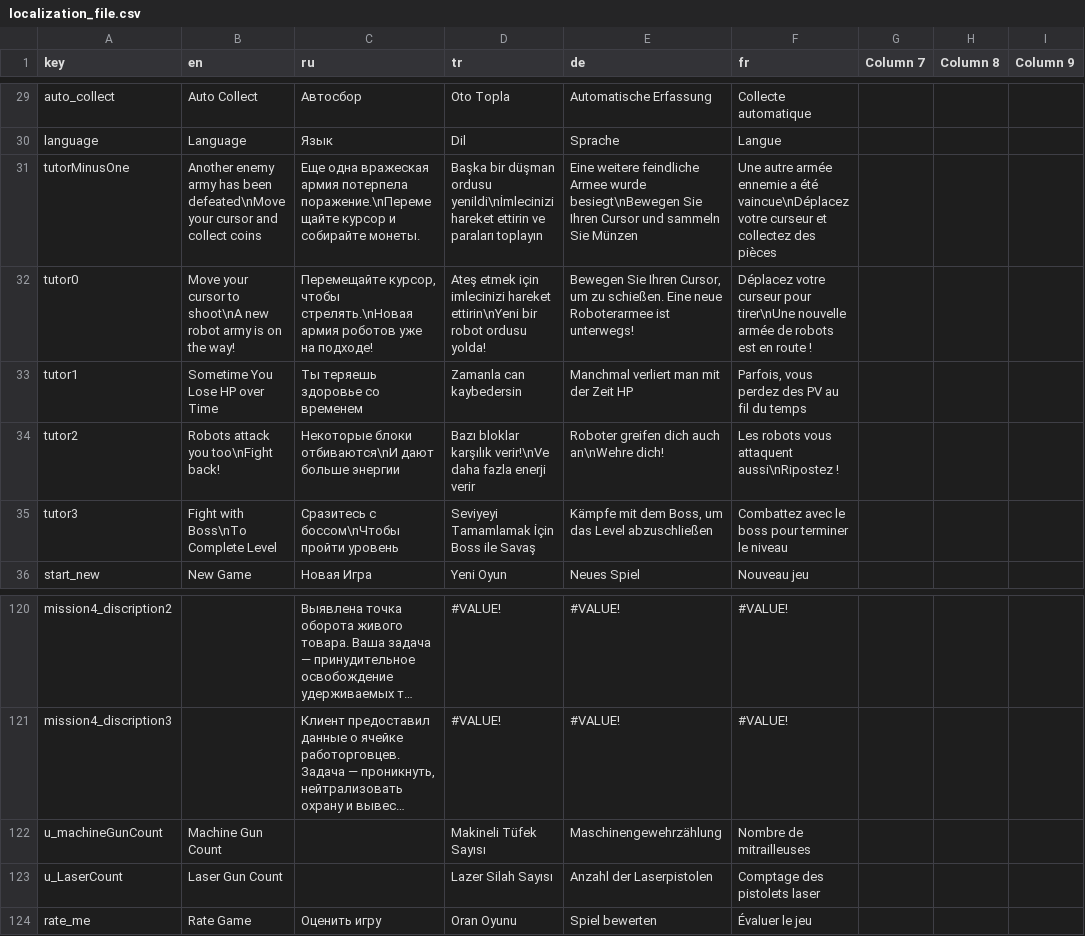
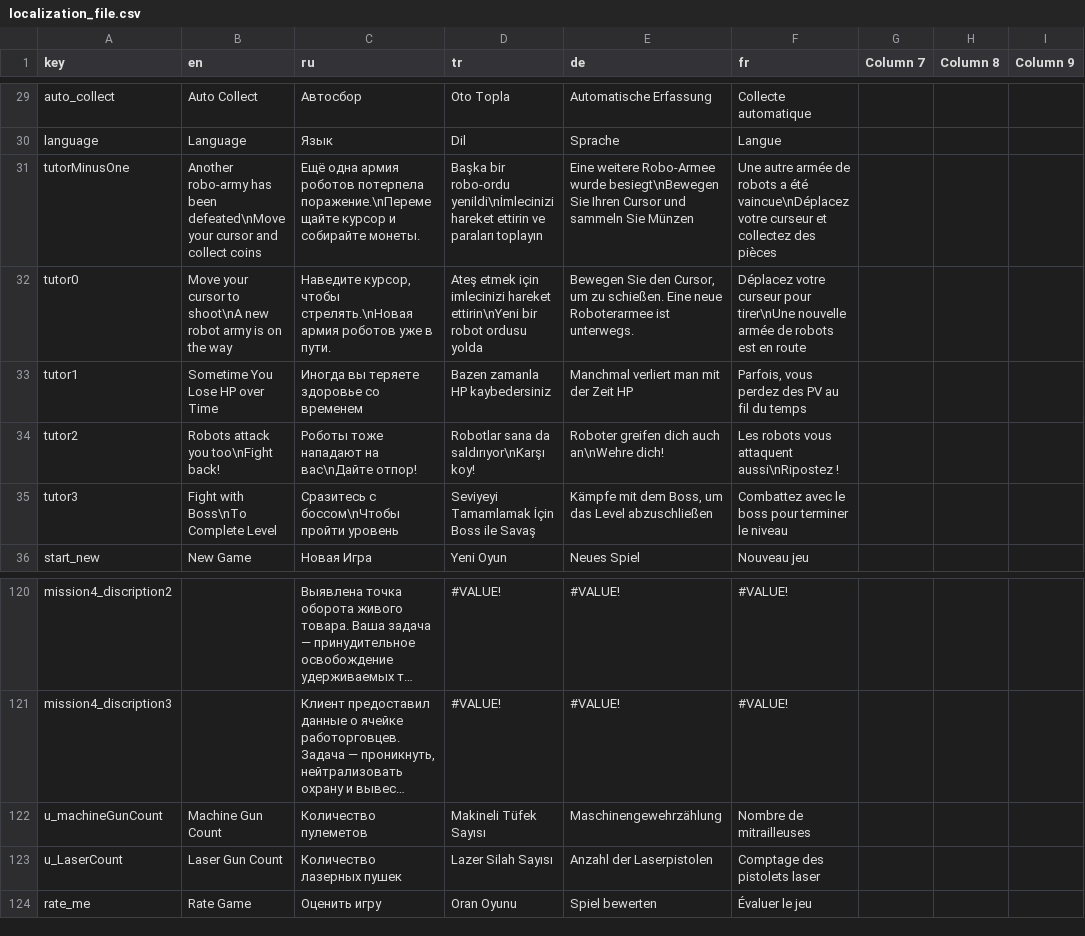
Before and after one commit to Sangheli/arsenal-gear, a CSV file: Assets/SangheliGame/Data/Resources/Localization/localization_file.csv, drawn as a sheet; only a part is shown, gaps mark what is left out; long unchanged cells end in …; the diff names each change by its address in the sheet, - before the commit and + after, or states it on an @@ line.

```diff
--- a/Assets/SangheliGame/Data/Resources/Localization/localization_file.csv
+++ b/Assets/SangheliGame/Data/Resources/Localization/localization_file.csv
-B31 (en): Another enemy army has been…
+B31 (en): Another robo-army has been…
-C31 (ru): Еще одна вражеская армия потерпела поражение.\nПеремещайте…
+C31 (ru): Ещё одна армия роботов потерпела поражение.\nПеремещайте…
-D31 (tr): Başka bir düşman ordusu yenildi\nİmlecinizi hareket…
+D31 (tr): Başka bir robo-ordu yenildi\nİmlecinizi hareket…
-E31 (de): Eine weitere feindliche Armee wurde besiegt\nBewegen…
+E31 (de): Eine weitere Robo-Armee wurde besiegt\nBewegen…
-F31 (fr): …autre armée ennemie a été…
+F31 (fr): …autre armée de robots a été…
-B32 (en): …on the way!
+B32 (en): …on the way
-C32 (ru): Перемещайте курсор, чтобы стрелять.\nНовая армия роботов уже на подходе!
+C32 (ru): Наведите курсор, чтобы стрелять.\nНовая армия роботов уже в пути.
-D32 (tr): …robot ordusu yolda!
+D32 (tr): …robot ordusu yolda
-E32 (de): Bewegen Sie Ihren Cursor, um zu schießen. Eine neue Roboterarmee ist unterwegs!
+E32 (de): Bewegen Sie den Cursor, um zu schießen. Eine neue Roboterarmee ist unterwegs.
-F32 (fr): …en route !
+F32 (fr): …en route
-C33 (ru): Ты теряешь здоровье со временем
+C33 (ru): Иногда вы теряете здоровье со временем
-D33 (tr): Zamanla can kaybedersin
+D33 (tr): Bazen zamanla HP kaybedersiniz
-C34 (ru): Некоторые блоки отбиваются\nИ дают больше энергии
+C34 (ru): Роботы тоже нападают на вас\nДайте отпор!
-D34 (tr): Bazı bloklar karşılık verir!\nVe daha fazla enerji verir
+D34 (tr): Robotlar sana da saldırıyor\nKarşı koy!
-C122 (ru): (empty)
+C122 (ru): Количество пулеметов
-C123 (ru): (empty)
+C123 (ru): Количество лазерных пушек
```
Also changed, not shown: 27 other files.
